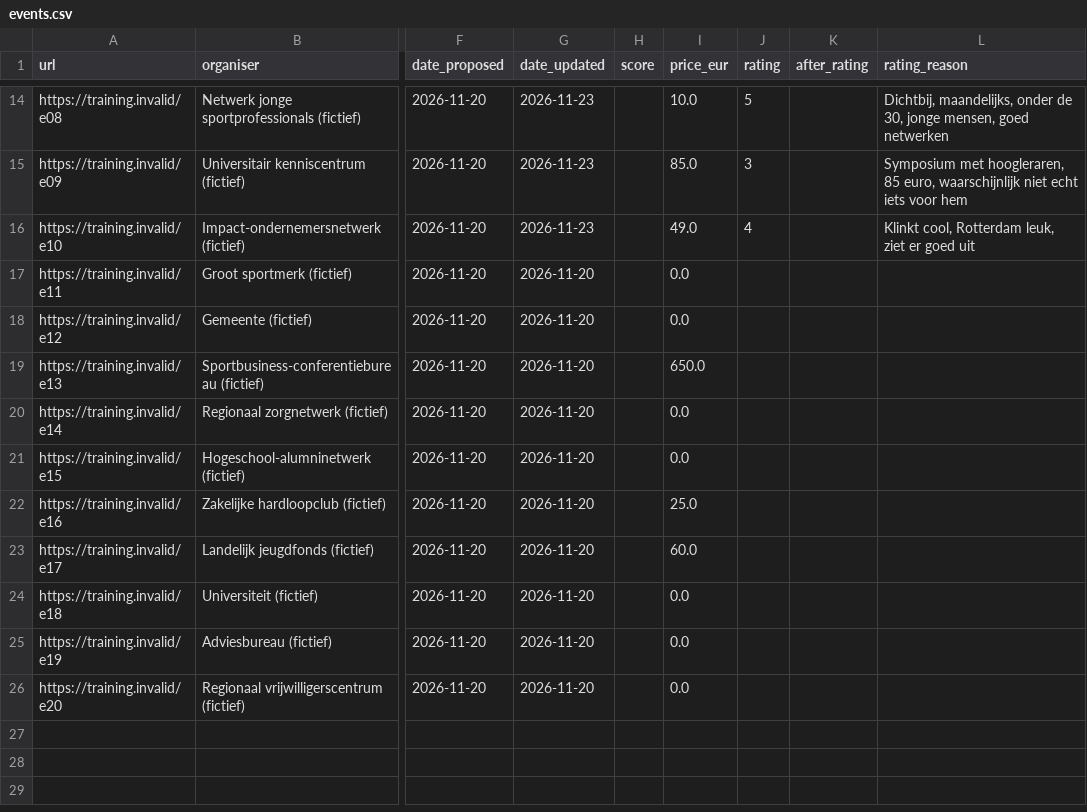
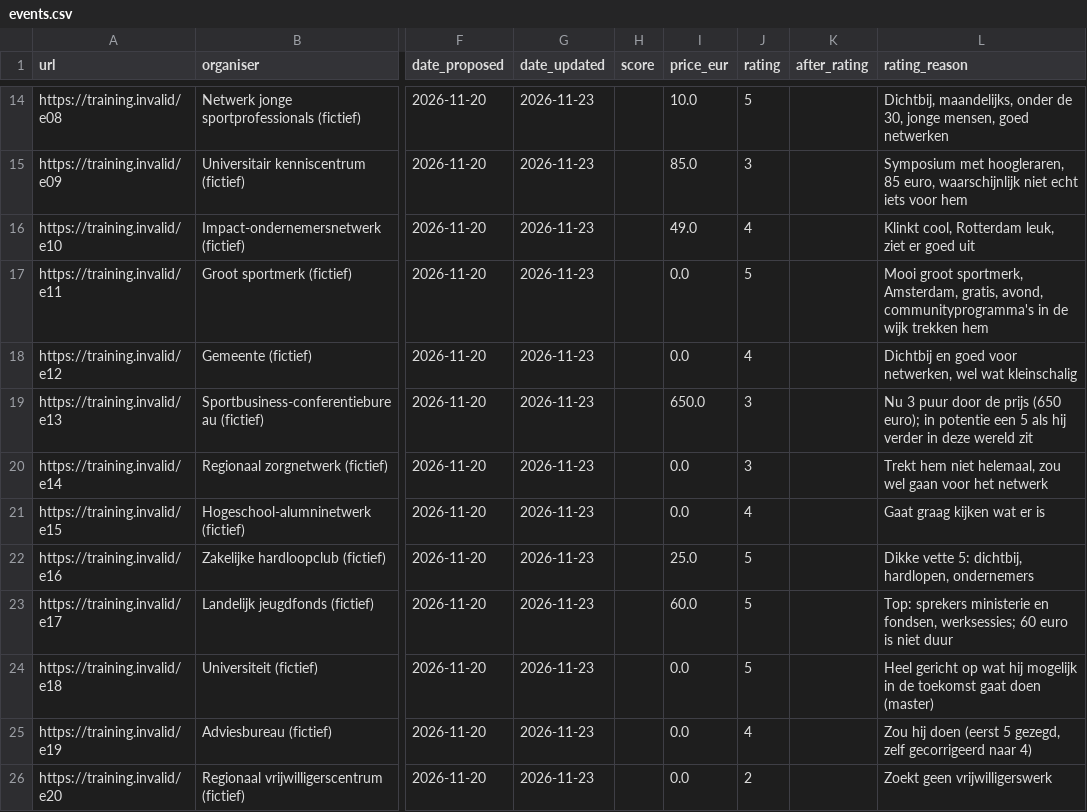
Before and after one commit to Tim-Aarts03/Agents-Tim-Aarts, a CSV file: logs/events.csv, drawn as a sheet; only a part is shown, gaps mark what is left out; the diff names each change by its address in the sheet, - before the commit and + after, or states it on an @@ line.

```diff
--- a/logs/events.csv
+++ b/logs/events.csv
-G17:G26 (date_updated): 2026-11-20
+G17:G26 (date_updated): 2026-11-23
-J17 (rating): (empty)
+J17 (rating): 5
-L17 (rating_reason): (empty)
+L17 (rating_reason): Mooi groot sportmerk, Amsterdam, gratis, avond, communityprogramma's in de wijk trekken hem
-J18 (rating): (empty)
+J18 (rating): 4
-L18 (rating_reason): (empty)
+L18 (rating_reason): Dichtbij en goed voor netwerken, wel wat kleinschalig
-J19:J20 (rating): (empty)
+J19:J20 (rating): 3
-L19 (rating_reason): (empty)
+L19 (rating_reason): Nu 3 puur door de prijs (650 euro); in potentie een 5 als hij verder in deze wereld zit
-L20 (rating_reason): (empty)
+L20 (rating_reason): Trekt hem niet helemaal, zou wel gaan voor het netwerk
-J21 (rating): (empty)
+J21 (rating): 4
-L21 (rating_reason): (empty)
+L21 (rating_reason): Gaat graag kijken wat er is
-J22:J24 (rating): (empty)
+J22:J24 (rating): 5
-L22 (rating_reason): (empty)
+L22 (rating_reason): Dikke vette 5: dichtbij, hardlopen, ondernemers
-L23 (rating_reason): (empty)
+L23 (rating_reason): Top: sprekers ministerie en fondsen, werksessies; 60 euro is niet duur
-L24 (rating_reason): (empty)
+L24 (rating_reason): Heel gericht op wat hij mogelijk in de toekomst gaat doen (master)
-J25 (rating): (empty)
+J25 (rating): 4
-L25 (rating_reason): (empty)
+L25 (rating_reason): Zou hij doen (eerst 5 gezegd, zelf gecorrigeerd naar 4)
-J26 (rating): (empty)
+J26 (rating): 2
-L26 (rating_reason): (empty)
+L26 (rating_reason): Zoekt geen vrijwilligerswerk
```
Also changed, not shown: 2 other files.
